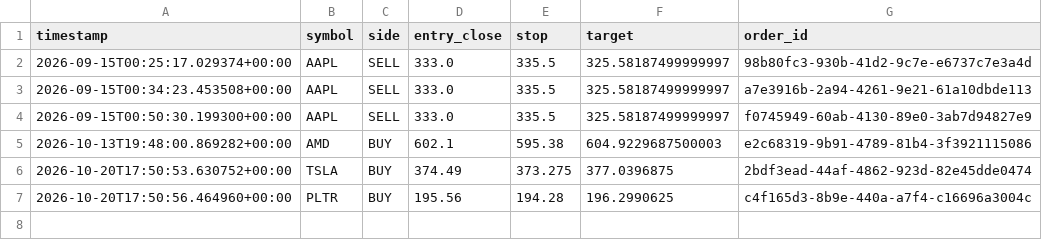
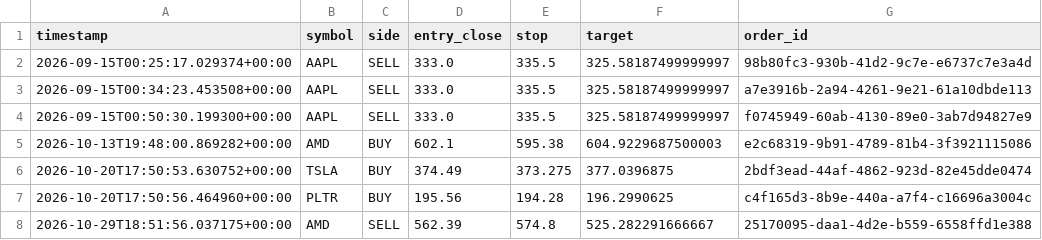
Before and after one commit to rolentophotography/poc-amd-bot, a CSV file: trade_log.csv, drawn as a sheet; the diff names each change by its address in the sheet, - before the commit and + after, or states it on an @@ line.

```diff
--- a/trade_log.csv
+++ b/trade_log.csv
+row 8: 2026-10-29T18:51:56.037175+00:00 | AMD | SELL | 562.39 | 574.8 | 525.282291666667 | 25170095-daa1-4d2e-b559-6558ffd1e388
```
